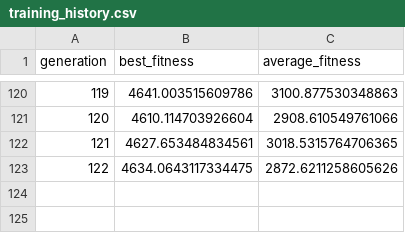
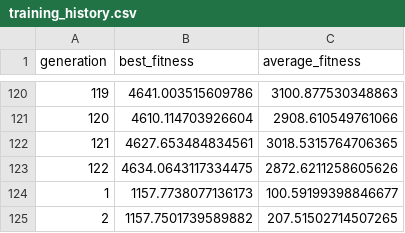
Before and after one commit to vqni1la/3E_project, a CSV file: saved_models/training_history.csv, drawn as a sheet; only a part is shown, gaps mark what is left out.

```diff
--- a/saved_models/training_history.csv
+++ b/saved_models/training_history.csv
@@ -123 +123,3 @@
 122,4634.0643117334475,2872.6211258605626
+1,1157.7738077136173,100.59199398846677
+2,1157.7501739589882,207.51502714507265
```
Also changed, not shown: 3 other files.
